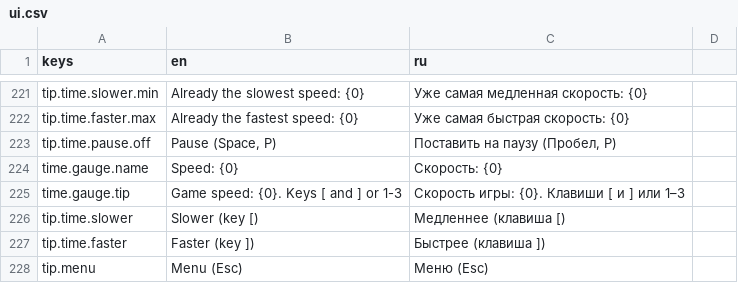
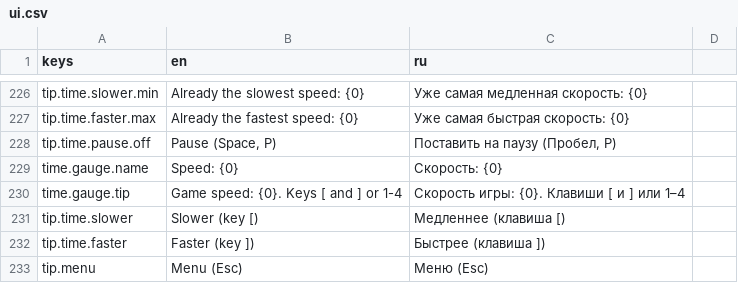
Before and after one commit to yvkalabuha/TechnoGame, a CSV file: src/Singularity.Client.Spike/locale/ui.csv, drawn as a sheet; only a part is shown, gaps mark what is left out; the diff covers the shown part only.

```diff
--- a/src/Singularity.Client.Spike/locale/ui.csv
+++ b/src/Singularity.Client.Spike/locale/ui.csv
@@ -224,3 +229,3 @@ tip.time.pause.off,"Pause (Space, P)","Поставить на паузу (Пр
 time.gauge.name,"Speed: {0}","Скорость: {0}"
-time.gauge.tip,"Game speed: {0}. Keys [ and ] or 1-3","Скорость игры: {0}. Клавиши [ и ] или 1–3"
+time.gauge.tip,"Game speed: {0}. Keys [ and ] or 1-4","Скорость игры: {0}. Клавиши [ и ] или 1–4"
 tip.time.slower,Slower (key [),Медленнее (клавиша [)
```
Also changed, not shown: 5 added rows and 22 edited cells elsewhere in this file, 12 other files.
